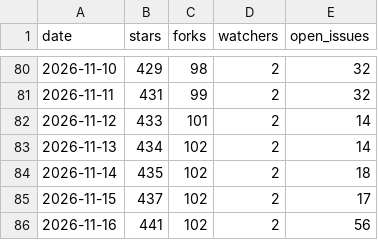
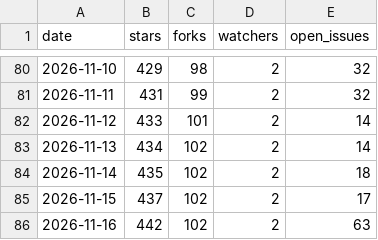
Before and after one commit to Vigil-SOC/metrics, a CSV file: data/repo_daily.csv, drawn as a sheet; only a part is shown, gaps mark what is left out.

```diff
--- a/data/repo_daily.csv
+++ b/data/repo_daily.csv
@@ -85,2 +85,2 @@ date,stars,forks,watchers,open_issues
 2026-11-15,437,102,2,17
-2026-11-16,441,102,2,56
+2026-11-16,442,102,2,63
```
Also changed, not shown: data/contributors.csv, data/monthly_summary.csv, 1 other file.
